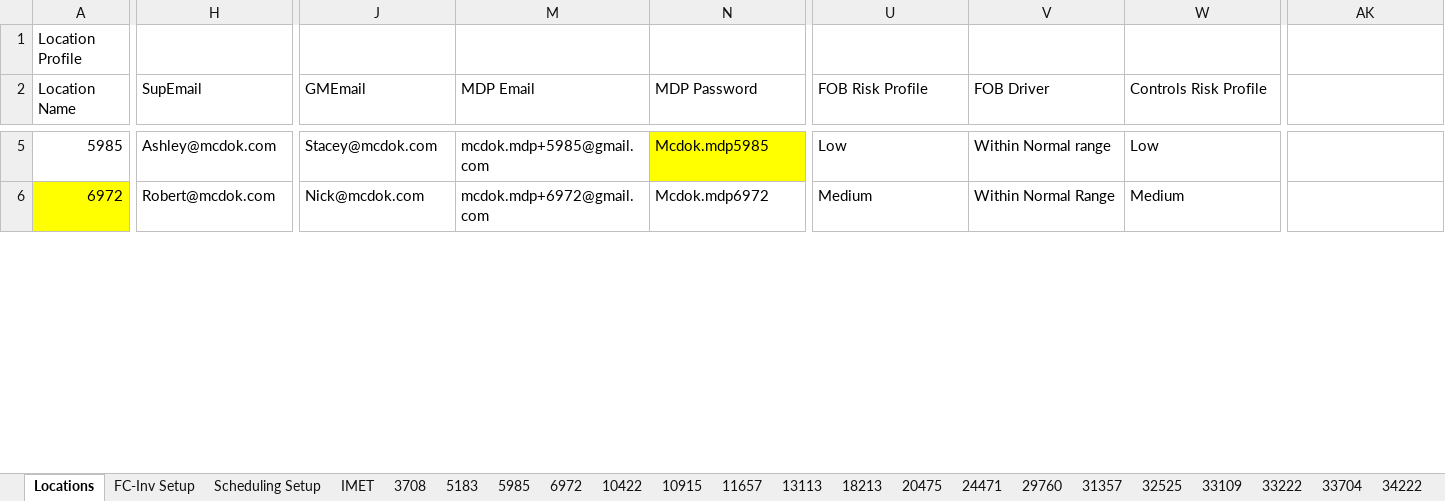
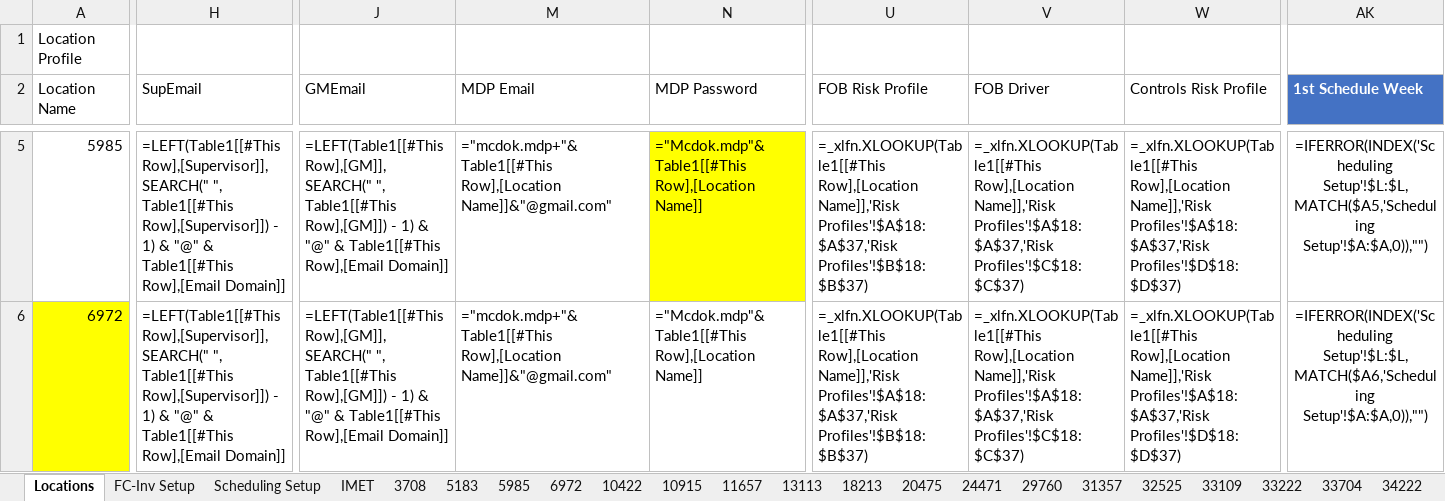
Before and after one commit to fletcherreaves-cloud/meridian, an Excel workbook: data/org-structure/Organization_Structure.xlsx, sheet Locations, drawn as a sheet; only a part is shown, gaps mark what is left out; values as stored, in another font and other column widths than the file's, no borders; formulas without a stored value are shown as written; conditional formats and table styles not drawn; the diff covers the shown part only; the diff names each change by its address in the sheet, - before the commit and + after, or states it on an @@ line.

```diff
--- a/data/org-structure/Organization_Structure.xlsx (sheet Locations)
+++ b/data/org-structure/Organization_Structure.xlsx (sheet Locations)
-AK2: (empty)
+AK2: 1st Schedule Week
-AK2 fill: none
+AK2 fill: #4472C4
-H5 (SupEmail): Ashley@mcdok.com
+H5 (SupEmail): =LEFT(Table1[[#This Row],[Supervisor]], SEARCH(" ", Table1[[#This Row],[Supervisor]]) - 1) & "@" & Table1[[#This Row],[Email Domain]]
-J5 (GMEmail): Stacey@mcdok.com
+J5 (GMEmail): =LEFT(Table1[[#This Row],[GM]], SEARCH(" ", Table1[[#This Row],[GM]]) - 1) & "@" & Table1[[#This Row],[Email Domain]]
-M5 (MDP Email): mcdok.mdp+5985@gmail.com
+M5 (MDP Email): ="mcdok.mdp+"&Table1[[#This Row],[Location Name]]&"@gmail.com"
-N5 (MDP Password): Mcdok.mdp5985
+N5 (MDP Password): ="Mcdok.mdp"&Table1[[#This Row],[Location Name]]
-U5 (FOB Risk Profile): Low
+U5 (FOB Risk Profile): =_xlfn.XLOOKUP(Table1[[#This Row],[Location Name]],'Risk Profiles'!$A$18:$A$37,'Risk Profiles'!$B$18:$B$37)
-V5 (FOB Driver): Within Normal range
+V5 (FOB Driver): =_xlfn.XLOOKUP(Table1[[#This Row],[Location Name]],'Risk Profiles'!$A$18:$A$37,'Risk Profiles'!$C$18:$C$37)
-W5 (Controls Risk Profile): Low
+W5 (Controls Risk Profile): =_xlfn.XLOOKUP(Table1[[#This Row],[Location Name]],'Risk Profiles'!$A$18:$A$37,'Risk Profiles'!$D$18:$D$37)
-AK5 (1st Schedule Week): (empty)
+AK5 (1st Schedule Week): =IFERROR(INDEX('Scheduling Setup'!$L:$L,MATCH($A5,'Scheduling Setup'!$A:$A,0)),"")
-H6 (SupEmail): Robert@mcdok.com
+H6 (SupEmail): =LEFT(Table1[[#This Row],[Supervisor]], SEARCH(" ", Table1[[#This Row],[Supervisor]]) - 1) & "@" & Table1[[#This Row],[Email Domain]]
-J6 (GMEmail): Nick@mcdok.com
+J6 (GMEmail): =LEFT(Table1[[#This Row],[GM]], SEARCH(" ", Table1[[#This Row],[GM]]) - 1) & "@" & Table1[[#This Row],[Email Domain]]
-M6 (MDP Email): mcdok.mdp+6972@gmail.com
+M6 (MDP Email): ="mcdok.mdp+"&Table1[[#This Row],[Location Name]]&"@gmail.com"
-N6 (MDP Password): Mcdok.mdp6972
+N6 (MDP Password): ="Mcdok.mdp"&Table1[[#This Row],[Location Name]]
-U6 (FOB Risk Profile): Medium
+U6 (FOB Risk Profile): =_xlfn.XLOOKUP(Table1[[#This Row],[Location Name]],'Risk Profiles'!$A$18:$A$37,'Risk Profiles'!$B$18:$B$37)
-V6 (FOB Driver): Within Normal Range
+V6 (FOB Driver): =_xlfn.XLOOKUP(Table1[[#This Row],[Location Name]],'Risk Profiles'!$A$18:$A$37,'Risk Profiles'!$C$18:$C$37)
-W6 (Controls Risk Profile): Medium
+W6 (Controls Risk Profile): =_xlfn.XLOOKUP(Table1[[#This Row],[Location Name]],'Risk Profiles'!$A$18:$A$37,'Risk Profiles'!$D$18:$D$37)
-AK6 (1st Schedule Week): (empty)
+AK6 (1st Schedule Week): =IFERROR(INDEX('Scheduling Setup'!$L:$L,MATCH($A6,'Scheduling Setup'!$A:$A,0)),"")
```
Also changed, not shown: 1 added row, 1 removed row, 434 edited cells and cell formats elsewhere in this sheet, sheet Scheduling Setup, sheet FC-Inv Setup, sheet Other Locations, sheet 33704, sheet 35064, sheet 43380, 17 more sheets, hidden cells, 3 other files.
